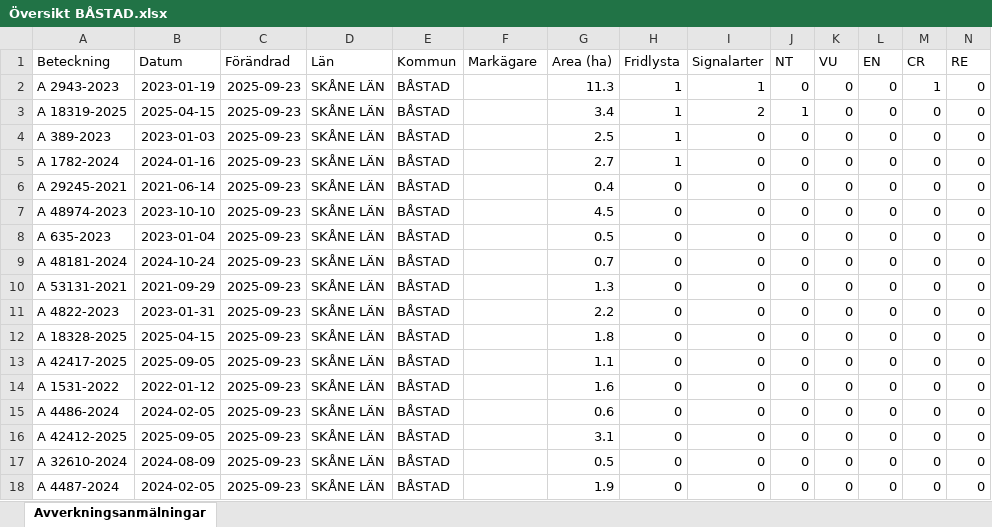
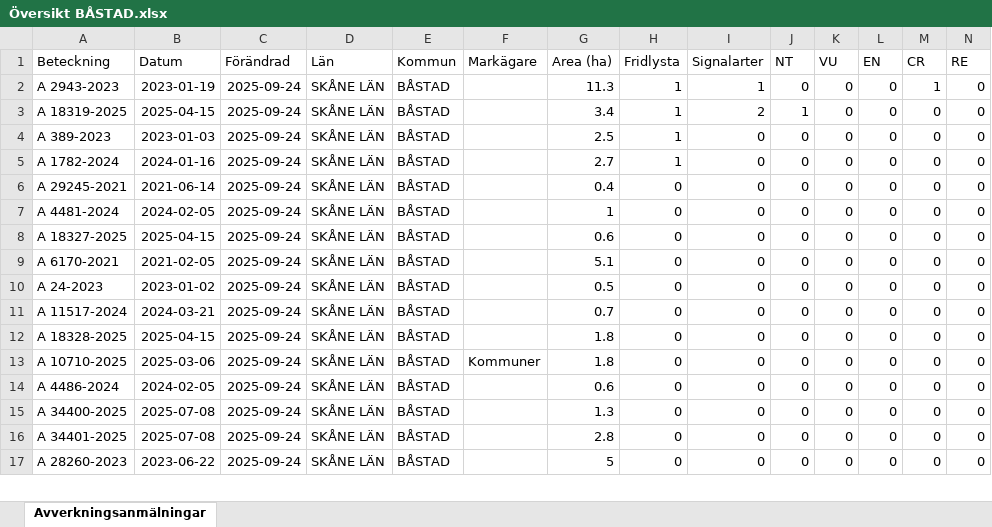
Before and after one commit to klasma/Logging_1278, an Excel workbook: Översikt BÅSTAD.xlsx, sheet Avverkningsanmälningar, drawn as a sheet; only a part is shown; values as stored, in another font and other column widths than the file's, no borders; removed rows and columns are numbered as before the commit, all else as after; rows hold the shown columns only; the diff covers the shown part only; the diff names each change by its address in the sheet, - before the commit and + after, or states it on an @@ line.

```diff
--- a/Översikt BÅSTAD.xlsx (sheet Avverkningsanmälningar)
+++ b/Översikt BÅSTAD.xlsx (sheet Avverkningsanmälningar)
-C2:C13 (Förändrad): 2025-09-23
+C2:C13 (Förändrad): 2025-09-24
-A7 (Beteckning): A 48974-2023
+A7 (Beteckning): A 4481-2024
-B7 (Datum): 2023-10-10
+B7 (Datum): 2024-02-05
-G7 (Area (ha)): 4.5
+G7 (Area (ha)): 1
-A8 (Beteckning): A 635-2023
+A8 (Beteckning): A 18327-2025
-B8 (Datum): 2023-01-04
+B8 (Datum): 2025-04-15
-G8 (Area (ha)): 0.5
+G8 (Area (ha)): 0.6
-A9 (Beteckning): A 48181-2024
+A9 (Beteckning): A 6170-2021
-B9 (Datum): 2024-10-24
+B9 (Datum): 2021-02-05
-G9 (Area (ha)): 0.7
+G9 (Area (ha)): 5.1
-A10 (Beteckning): A 53131-2021
+A10 (Beteckning): A 24-2023
-B10 (Datum): 2021-09-29
+B10 (Datum): 2023-01-02
-G10 (Area (ha)): 1.3
+G10 (Area (ha)): 0.5
-A11 (Beteckning): A 4822-2023
+A11 (Beteckning): A 11517-2024
-B11 (Datum): 2023-01-31
+B11 (Datum): 2024-03-21
-G11 (Area (ha)): 2.2
+G11 (Area (ha)): 0.7
-A13 (Beteckning): A 42417-2025
+A13 (Beteckning): A 10710-2025
-B13 (Datum): 2025-09-05
+B13 (Datum): 2025-03-06
-F13 (Markägare): (empty)
+F13 (Markägare): Kommuner
-G13 (Area (ha)): 1.1
+G13 (Area (ha)): 1.8
-row 14: A 1531-2022 | 2022-01-12 | 2025-09-23 | SKÅNE LÄN | BÅSTAD |  | 1.6 | 0 | 0 | 0 | 0 | 0 | 0 | 0
-C14:C17 (Förändrad): 2025-09-23
+C14:C17 (Förändrad): 2025-09-24
-A15 (Beteckning): A 42412-2025
+A15 (Beteckning): A 34400-2025
-B15 (Datum): 2025-09-05
+B15 (Datum): 2025-07-08
-G15 (Area (ha)): 3.1
+G15 (Area (ha)): 1.3
-A16 (Beteckning): A 32610-2024
+A16 (Beteckning): A 34401-2025
-B16 (Datum): 2024-08-09
+B16 (Datum): 2025-07-08
-G16 (Area (ha)): 0.5
+G16 (Area (ha)): 2.8
-A17 (Beteckning): A 4487-2024
+A17 (Beteckning): A 28260-2023
-B17 (Datum): 2024-02-05
+B17 (Datum): 2023-06-22
-G17 (Area (ha)): 1.9
+G17 (Area (ha)): 5
```
Also changed, not shown: 1 added row and 60 edited cells elsewhere in this sheet, artfynd/A 1782-2024 artfynd.xlsx, artfynd/A 18319-2025 artfynd.xlsx, 19 other files.
